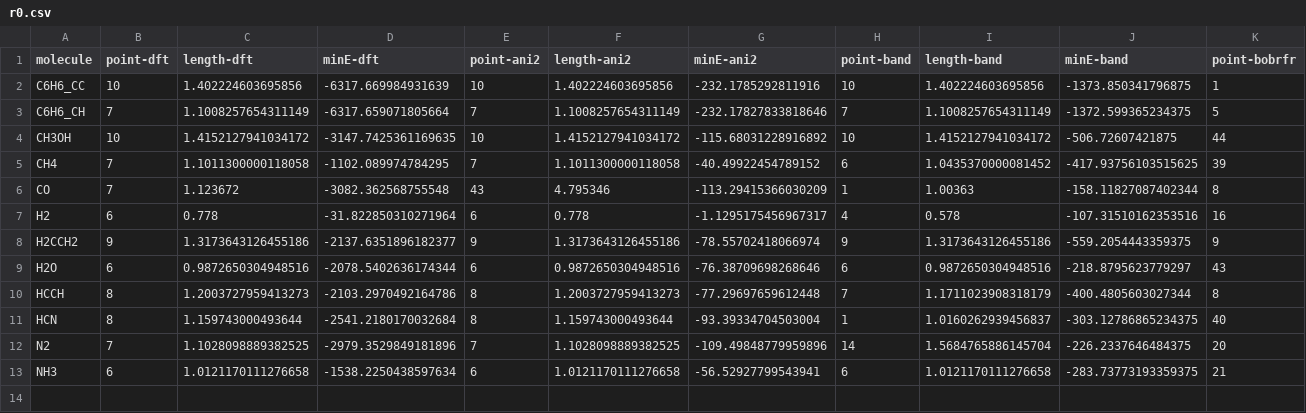
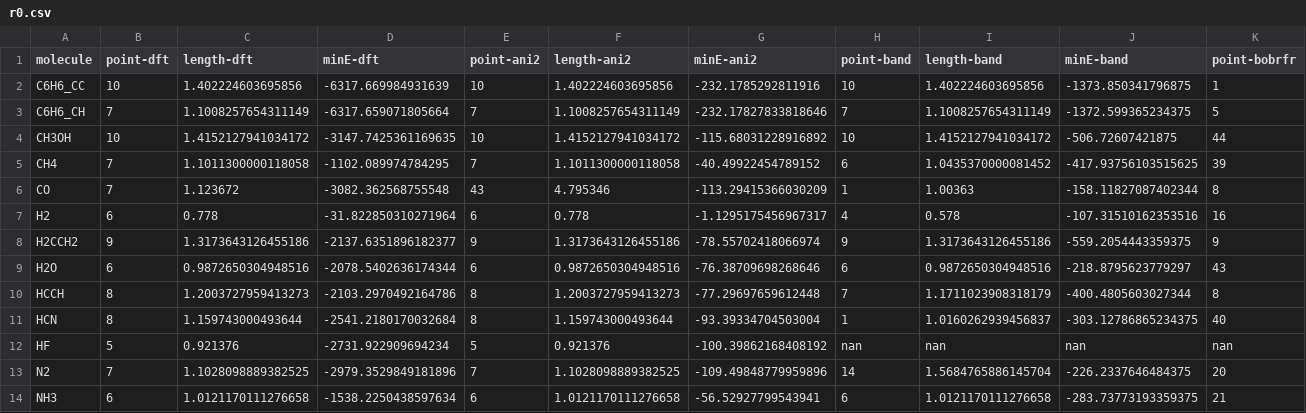
Before and after one commit to dlf57/ml-benchmark, a CSV file: data/r0.csv, drawn as a sheet; only a part is shown; rows hold the shown columns only; the diff names each change by its address in the sheet, - before the commit and + after, or states it on an @@ line.

```diff
--- a/data/r0.csv
+++ b/data/r0.csv
+row 12: HF | 5 | 0.921376 | -2731.922909694234 | 5 | 0.921376 | -100.39862168408192 | nan | nan | nan | nan
```
Also changed, not shown: data/bob-brr.csv, data/bob-krr.csv, 9 other files.
